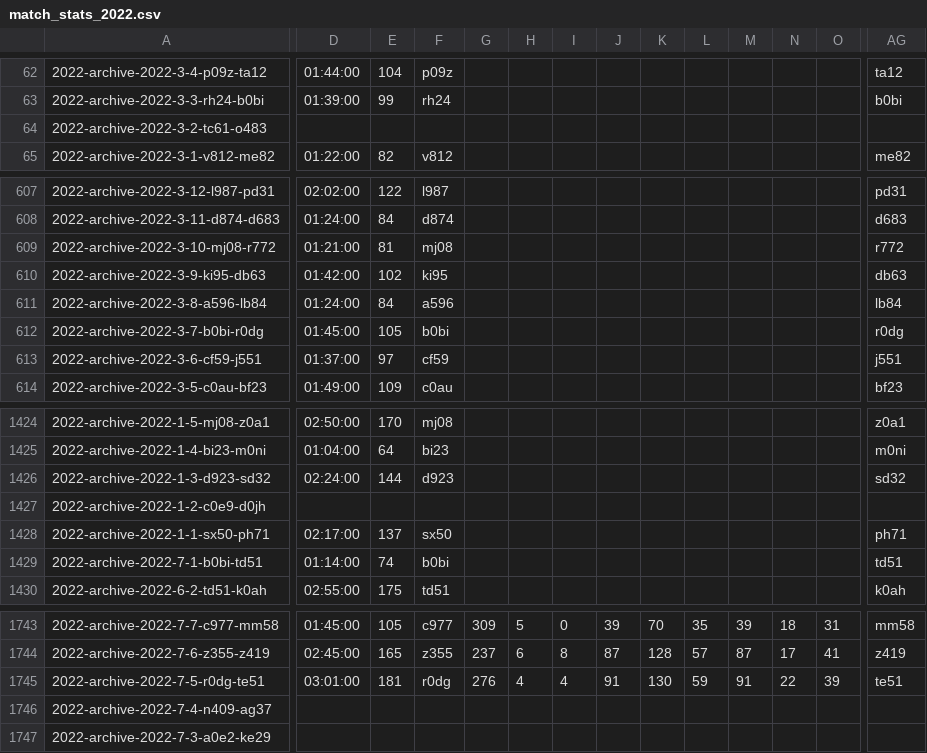
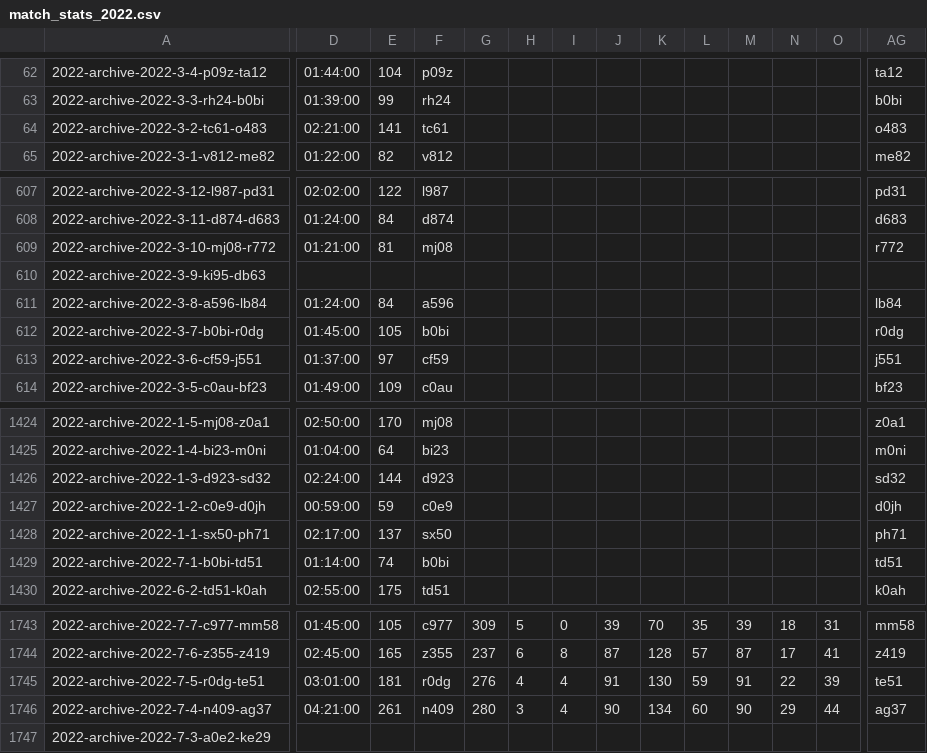
Before and after one commit to armstjc/atp-world-tour-tennis-data, a CSV file: csv/3_match_stats/match_stats_2022.csv, drawn as a sheet; only a part is shown, gaps mark what is left out; the diff covers the shown part only; the diff names each change by its address in the sheet, - before the commit and + after, or states it on an @@ line.

```diff
--- a/csv/3_match_stats/match_stats_2022.csv
+++ b/csv/3_match_stats/match_stats_2022.csv
-D64: (empty)
+D64: 02:21:00
-E64: (empty)
+E64: 141
-F64: (empty)
+F64: tc61
-AG64: (empty)
+AG64: o483
-D610: 01:42:00
+D610: (empty)
-E610: 102
+E610: (empty)
-F610: ki95
+F610: (empty)
-AG610: db63
+AG610: (empty)
-D1427: (empty)
+D1427: 00:59:00
-E1427: (empty)
+E1427: 59
-F1427: (empty)
+F1427: c0e9
-AG1427: (empty)
+AG1427: d0jh
-D1746: (empty)
+D1746: 04:21:00
-E1746: (empty)
+E1746: 261
-F1746: (empty)
+F1746: n409
-G1746: (empty)
+G1746: 280
-H1746: (empty)
+H1746: 3
-I1746: (empty)
+I1746: 4
-J1746: (empty)
+J1746: 90
-K1746: (empty)
+K1746: 134
-L1746: (empty)
+L1746: 60
-M1746: (empty)
+M1746: 90
-N1746: (empty)
+N1746: 29
-O1746: (empty)
+O1746: 44
-AG1746: (empty)
+AG1746: ag37
```
Also changed, not shown: 43 edited cells elsewhere in this file.
